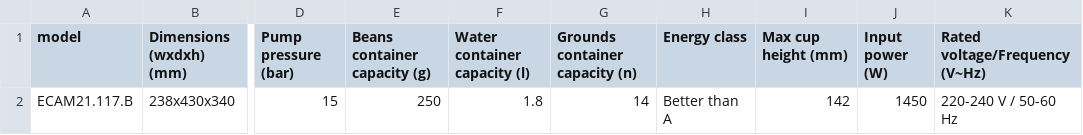
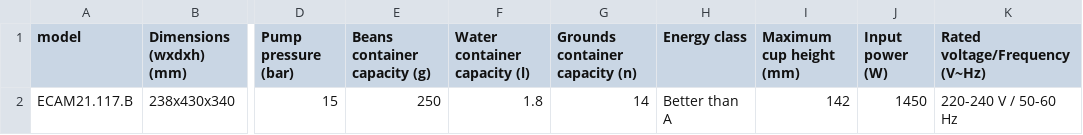
Before and after one commit to jolow99/ai-generated-design-requirements, a CSV file: consolidated/ECAM21.117.B.csv, drawn as a sheet; only a part is shown, gaps mark what is left out; the diff names each change by its address in the sheet, - before the commit and + after, or states it on an @@ line.

```diff
--- a/consolidated/ECAM21.117.B.csv
+++ b/consolidated/ECAM21.117.B.csv
-I1: Max cup height (mm)
+I1: Maximum cup height (mm)
```
Also changed, not shown: consolidated/ECAM21.117.SB.csv, consolidated/ECAM22.110.B.csv, 9 other files.
